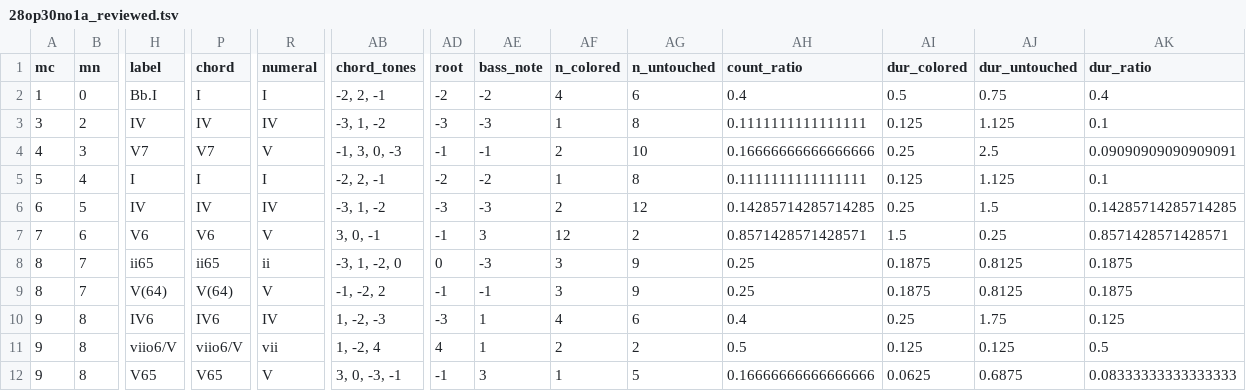
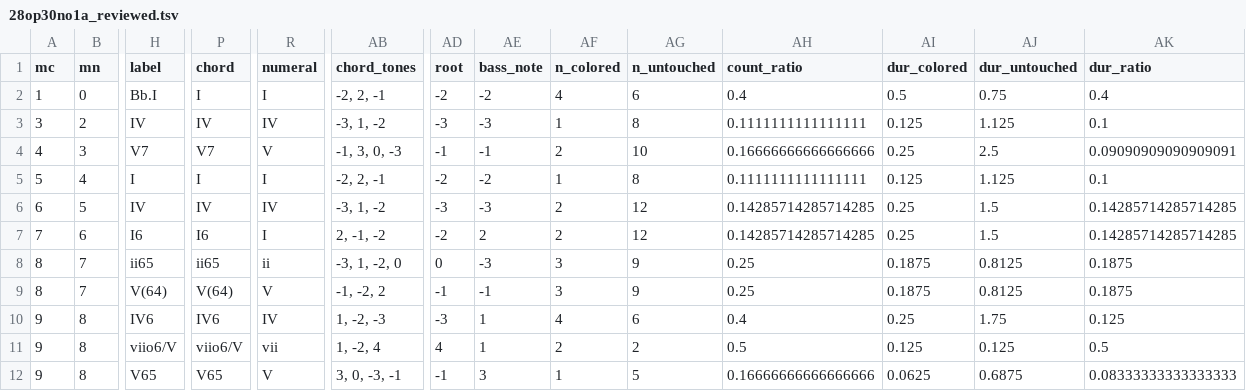
Before and after one commit to DCMLab/kozeluh_sonatas, a TSV file: reviewed/28op30no1a_reviewed.tsv, drawn as a sheet; only a part is shown, gaps mark what is left out; the diff names each change by its address in the sheet, - before the commit and + after, or states it on an @@ line.

```diff
--- a/reviewed/28op30no1a_reviewed.tsv
+++ b/reviewed/28op30no1a_reviewed.tsv
-H7 (label): V6
+H7 (label): I6
-P7 (chord): V6
+P7 (chord): I6
-R7 (numeral): V
+R7 (numeral): I
-AB7 (chord_tones): 3, 0, -1
+AB7 (chord_tones): 2, -1, -2
-AD7 (root): -1
+AD7 (root): -2
-AE7 (bass_note): 3
+AE7 (bass_note): 2
-AF7 (n_colored): 12
+AF7 (n_colored): 2
-AG7 (n_untouched): 2
+AG7 (n_untouched): 12
-AH7 (count_ratio): 0.8571428571428571
+AH7 (count_ratio): 0.14285714285714285
-AI7 (dur_colored): 1.5
+AI7 (dur_colored): 0.25
-AJ7 (dur_untouched): 0.25
+AJ7 (dur_untouched): 1.5
-AK7 (dur_ratio): 0.8571428571428571
+AK7 (dur_ratio): 0.14285714285714285
```
Also changed, not shown: harmonies/28op30no1a.harmonies.tsv, metadata.tsv, 6 other files.
